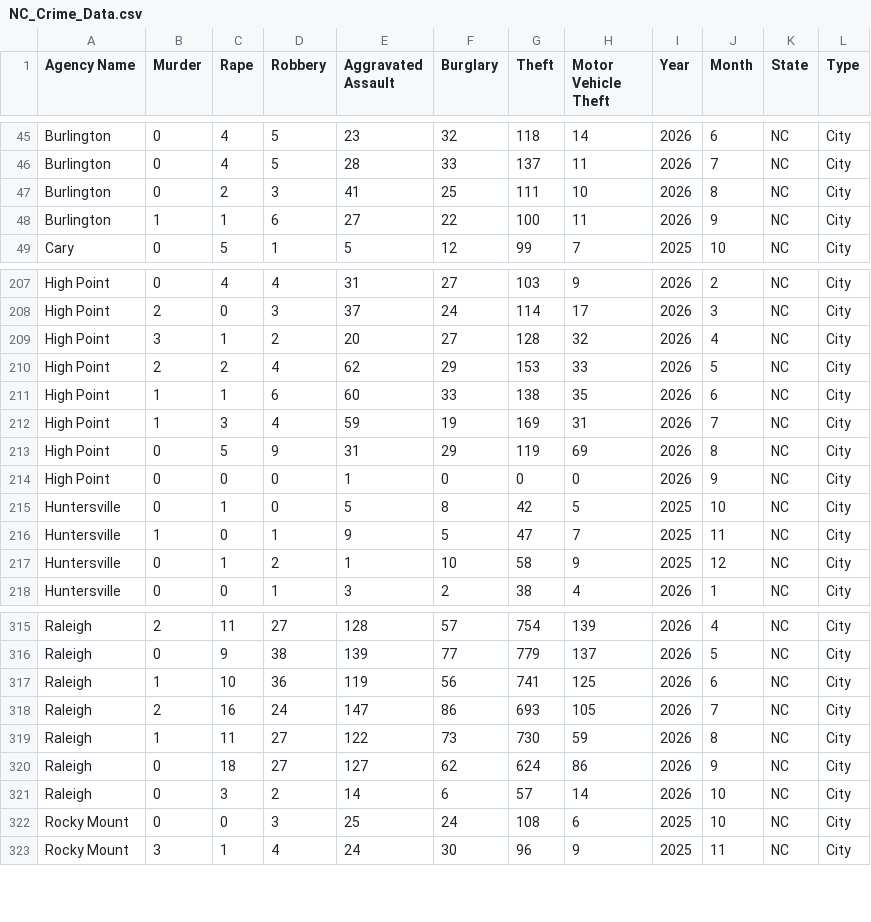
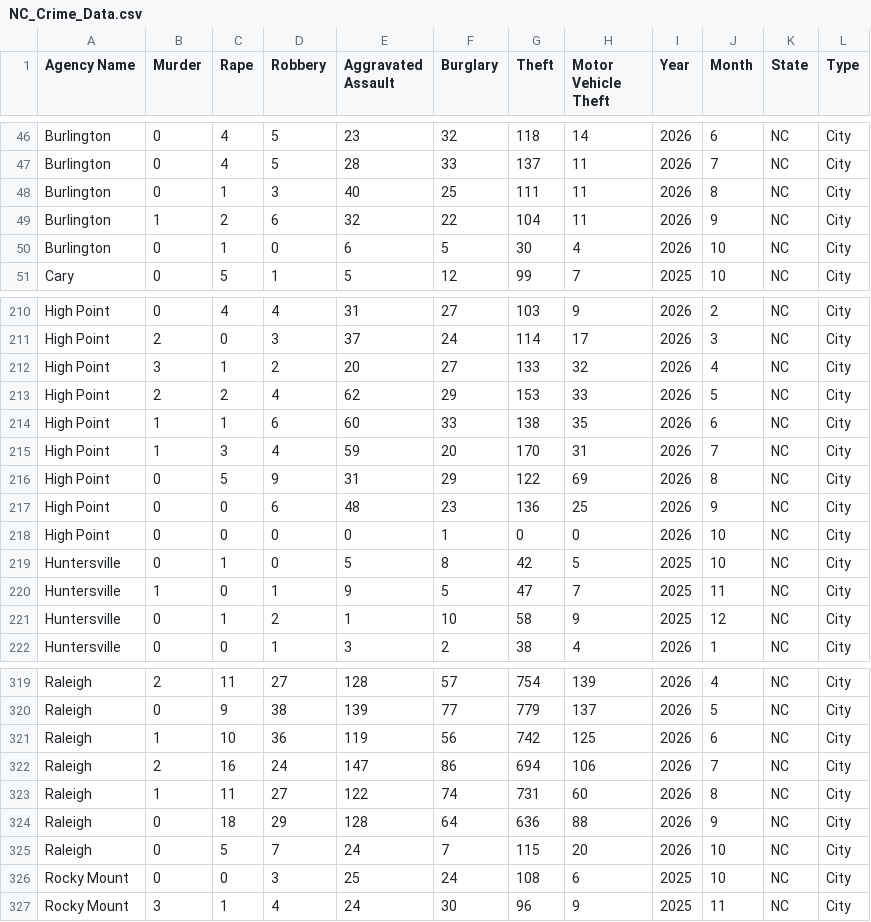
Before and after one commit to AH-Datalytics/nc-crime-output, a CSV file: NC_Crime_Data.csv, drawn as a sheet; only a part is shown, gaps mark what is left out; the diff covers the shown part only.

```diff
--- a/NC_Crime_Data.csv
+++ b/NC_Crime_Data.csv
@@ -46,4 +47,5 @@ Burlington,0,4,5,23,32,118,14,2026,6,NC,City
 Burlington,0,4,5,28,33,137,11,2026,7,NC,City
-Burlington,0,2,3,41,25,111,10,2026,8,NC,City
-Burlington,1,1,6,27,22,100,11,2026,9,NC,City
+Burlington,0,1,3,40,25,111,11,2026,8,NC,City
+Burlington,1,2,6,32,22,104,11,2026,9,NC,City
+Burlington,0,1,0,6,5,30,4,2026,10,NC,City
 Cary,0,5,1,5,12,99,7,2025,10,NC,City
@@ -208,8 +211,9 @@ High Point,0,4,4,31,27,103,9,2026,2,NC,City
 High Point,2,0,3,37,24,114,17,2026,3,NC,City
-High Point,3,1,2,20,27,128,32,2026,4,NC,City
+High Point,3,1,2,20,27,133,32,2026,4,NC,City
 High Point,2,2,4,62,29,153,33,2026,5,NC,City
 High Point,1,1,6,60,33,138,35,2026,6,NC,City
-High Point,1,3,4,59,19,169,31,2026,7,NC,City
-High Point,0,5,9,31,29,119,69,2026,8,NC,City
-High Point,0,0,0,1,0,0,0,2026,9,NC,City
+High Point,1,3,4,59,20,170,31,2026,7,NC,City
+High Point,0,5,9,31,29,122,69,2026,8,NC,City
+High Point,0,0,6,48,23,136,25,2026,9,NC,City
+High Point,0,0,0,0,1,0,0,2026,10,NC,City
 Huntersville,0,1,0,5,8,42,5,2025,10,NC,City
@@ -316,7 +320,7 @@ Raleigh,2,11,27,128,57,754,139,2026,4,NC,City
 Raleigh,0,9,38,139,77,779,137,2026,5,NC,City
-Raleigh,1,10,36,119,56,741,125,2026,6,NC,City
-Raleigh,2,16,24,147,86,693,105,2026,7,NC,City
-Raleigh,1,11,27,122,73,730,59,2026,8,NC,City
-Raleigh,0,18,27,127,62,624,86,2026,9,NC,City
-Raleigh,0,3,2,14,6,57,14,2026,10,NC,City
+Raleigh,1,10,36,119,56,742,125,2026,6,NC,City
+Raleigh,2,16,24,147,86,694,106,2026,7,NC,City
+Raleigh,1,11,27,122,74,731,60,2026,8,NC,City
+Raleigh,0,18,29,128,64,636,88,2026,9,NC,City
+Raleigh,0,5,7,24,7,115,20,2026,10,NC,City
 Rocky Mount,0,0,3,25,24,108,6,2025,10,NC,City
```
Also changed, not shown: 2 added rows and 32 edited cells elsewhere in this file.
